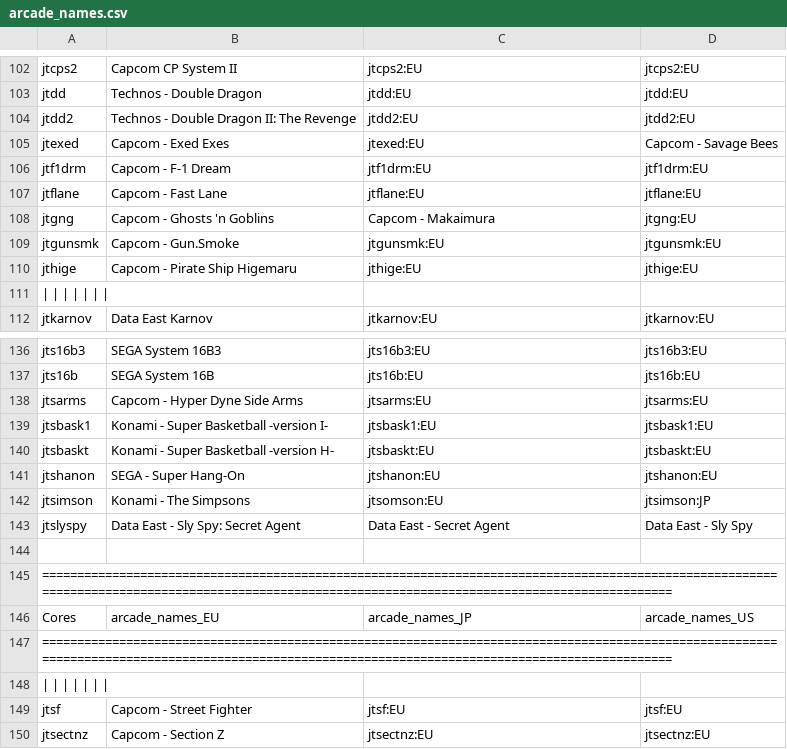
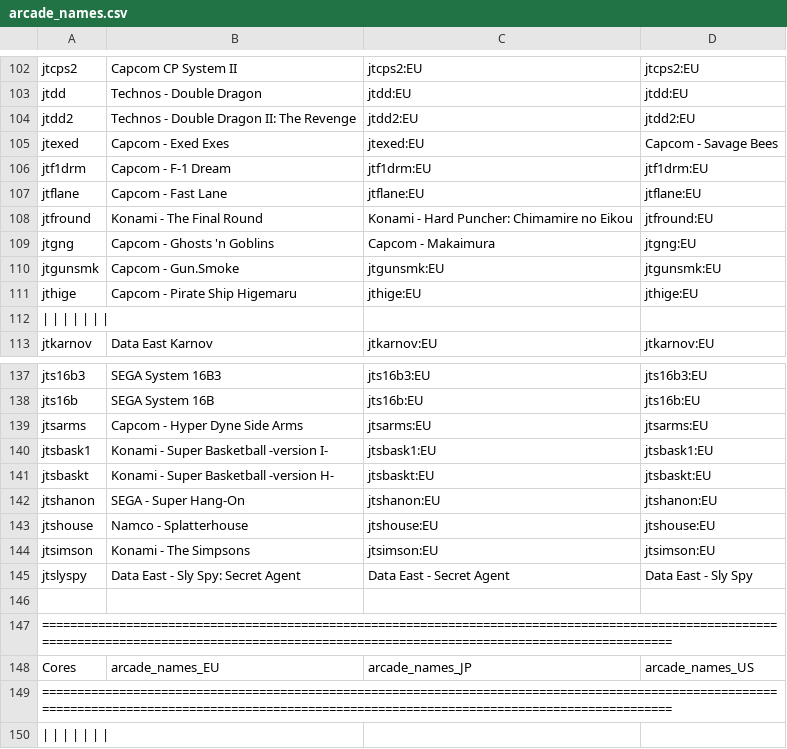
Before and after one commit to PigSaint/ArcadeNames_MiSTer, a CSV file: arcade_names.csv, drawn as a sheet; only a part is shown, gaps mark what is left out; the shorter side is filled out with more unchanged rows.

Commit message:
Update arcade_names.csv

```diff
--- a/arcade_names.csv
+++ b/arcade_names.csv
@@ -107,2 +107,3 @@ jtf1drm                       ;Capcom - F-1 Dream
 jtflane                       ;Capcom - Fast Lane                                    ;jtflane:EU                                            ;jtflane:EU
+jtfround                      ;Konami - The Final Round                              ;Konami - Hard Puncher: Chimamire no Eikou             ;jtfround:EU
 jtgng                         ;Capcom - Ghosts 'n Goblins                            ;Capcom - Makaimura                                    ;jtgng:EU
@@ -141,3 +142,4 @@ jtsbaskt                      ;Konami - Super Basketball -version H-
 jtshanon                      ;SEGA - Super Hang-On                                  ;jtshanon:EU                                           ;jtshanon:EU
-jtsimson                      ;Konami - The Simpsons                                 ;jtsomson:EU                                           ;jtsimson:JP
+jtshouse                      ;Namco - Splatterhouse                                 ;jtshouse:EU                                           ;jtshouse:EU
+jtsimson                      ;Konami - The Simpsons                                 ;jtsimson:EU                                           ;jtsimson:EU
 jtslyspy                      ;Data East - Sly Spy: Secret Agent                     ;Data East - Secret Agent                              ;Data East - Sly Spy
```
